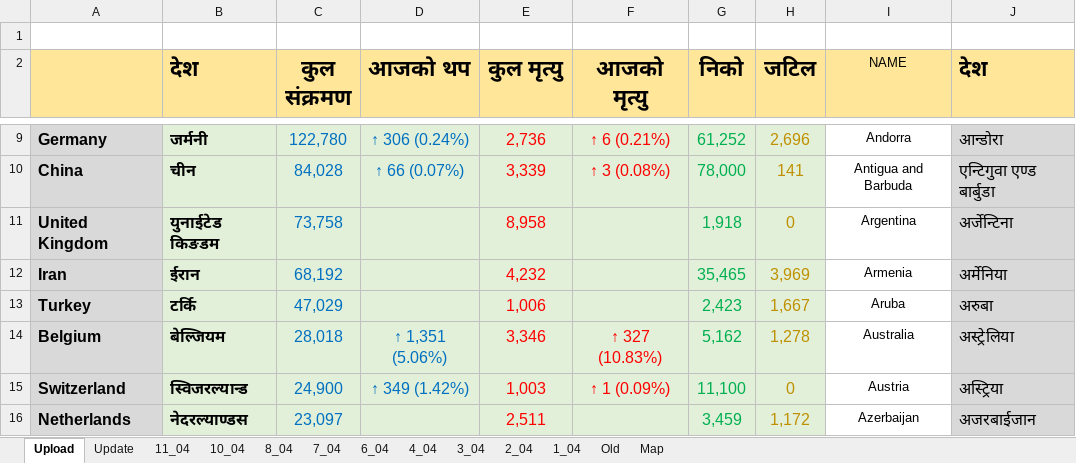
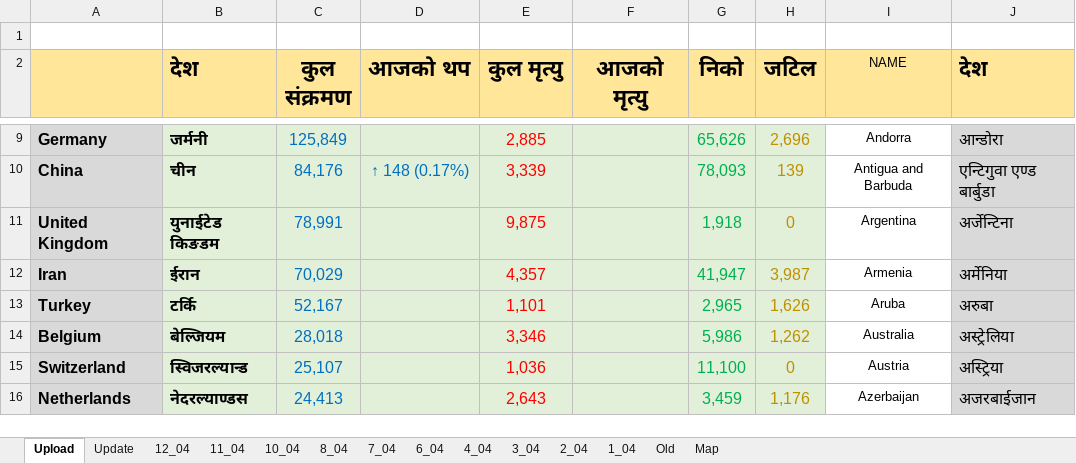
Before and after one commit to bibhadhungel/covidnepal.github.io, an Excel workbook: world.xlsx, sheet Upload, drawn as a sheet; only a part is shown, gaps mark what is left out; values as stored, in another font and other column widths than the file's, no borders; the diff covers the shown part only; the diff names each change by its address in the sheet, - before the commit and + after, or states it on an @@ line.

```diff
--- a/world.xlsx (sheet Upload)
+++ b/world.xlsx (sheet Upload)
+sheet tab: 12_04
-C9 (कुल संक्रमण): 122,780
+C9 (कुल संक्रमण): 125,849
-D9 (आजको थप): ↑ 306 (0.24%)
+D9 (आजको थप): (empty)
-E9 (कुल मृत्यु): 2,736
+E9 (कुल मृत्यु): 2,885
-F9 (आजको मृत्यु): ↑ 6 (0.21%)
+F9 (आजको मृत्यु): (empty)
-G9 (निको): 61,252
+G9 (निको): 65,626
-C10 (कुल संक्रमण): 84,028
+C10 (कुल संक्रमण): 84,176
-D10 (आजको थप): ↑ 66 (0.07%)
+D10 (आजको थप): ↑ 148 (0.17%)
-F10 (आजको मृत्यु): ↑ 3 (0.08%)
+F10 (आजको मृत्यु): (empty)
-G10 (निको): 78,000
+G10 (निको): 78,093
-H10 (जटिल): 141
+H10 (जटिल): 139
-C11 (कुल संक्रमण): 73,758
+C11 (कुल संक्रमण): 78,991
-E11 (कुल मृत्यु): 8,958
+E11 (कुल मृत्यु): 9,875
-C12 (कुल संक्रमण): 68,192
+C12 (कुल संक्रमण): 70,029
-E12 (कुल मृत्यु): 4,232
+E12 (कुल मृत्यु): 4,357
-G12 (निको): 35,465
+G12 (निको): 41,947
-H12 (जटिल): 3,969
+H12 (जटिल): 3,987
-C13 (कुल संक्रमण): 47,029
+C13 (कुल संक्रमण): 52,167
-E13 (कुल मृत्यु): 1,006
+E13 (कुल मृत्यु): 1,101
-G13 (निको): 2,423
+G13 (निको): 2,965
-H13 (जटिल): 1,667
+H13 (जटिल): 1,626
-D14 (आजको थप): ↑ 1,351 (5.06%)
+D14 (आजको थप): (empty)
-F14 (आजको मृत्यु): ↑ 327 (10.83%)
+F14 (आजको मृत्यु): (empty)
-G14 (निको): 5,162
+G14 (निको): 5,986
-H14 (जटिल): 1,278
+H14 (जटिल): 1,262
-C15 (कुल संक्रमण): 24,900
+C15 (कुल संक्रमण): 25,107
-D15 (आजको थप): ↑ 349 (1.42%)
+D15 (आजको थप): (empty)
-E15 (कुल मृत्यु): 1,003
+E15 (कुल मृत्यु): 1,036
-F15 (आजको मृत्यु): ↑ 1 (0.09%)
+F15 (आजको मृत्यु): (empty)
-C16 (कुल संक्रमण): 23,097
+C16 (कुल संक्रमण): 24,413
-E16 (कुल मृत्यु): 2,511
+E16 (कुल मृत्यु): 2,643
-H16 (जटिल): 1,172
+H16 (जटिल): 1,176
```
Also changed, not shown: 48 added rows, 48 removed rows, 429 edited cells and cell formats elsewhere in this sheet, sheet Update, formulas that keep their value, nepal.xlsx, 14 other files.
